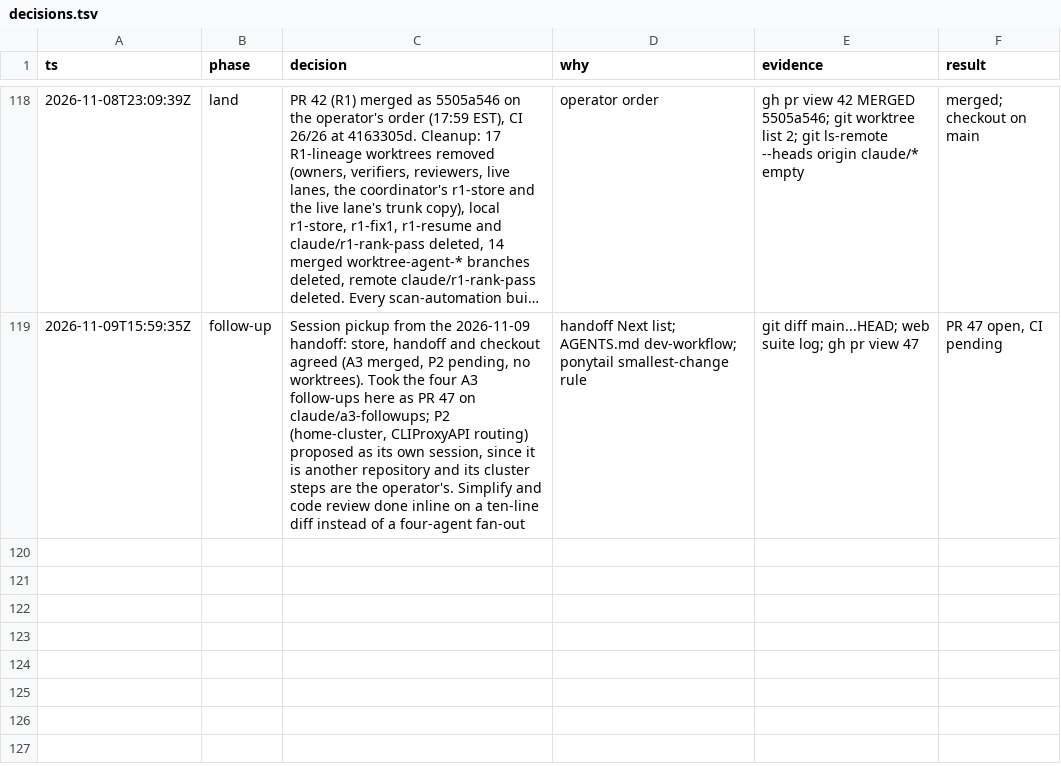
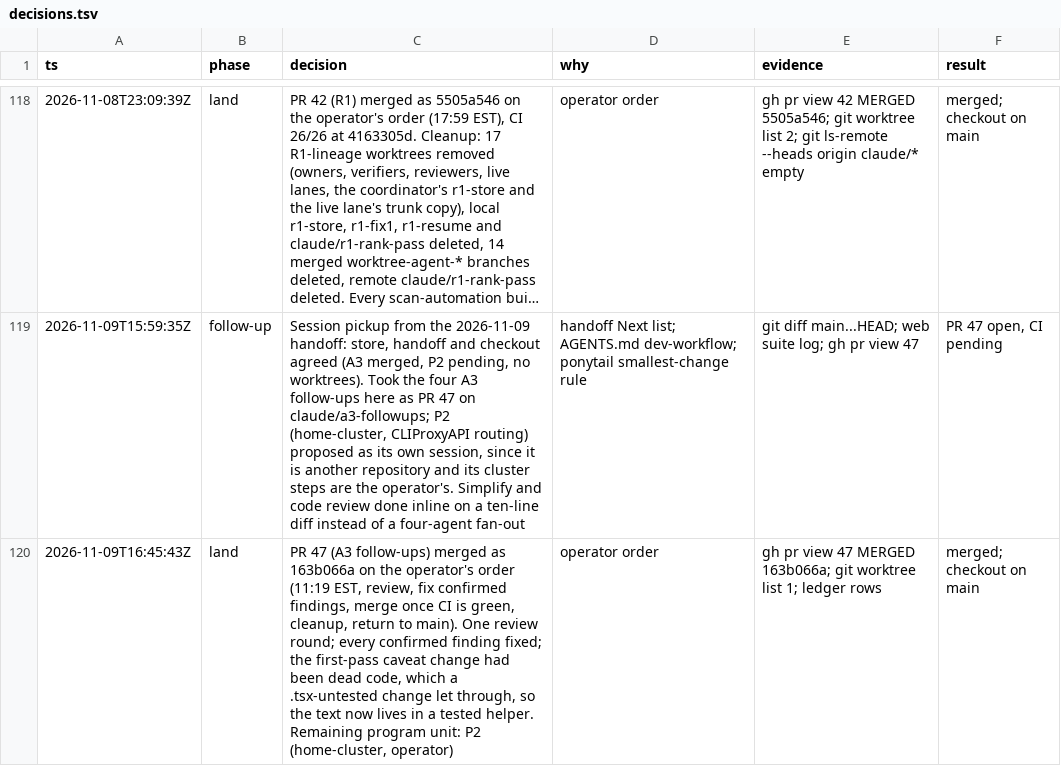
Before and after one commit to jrmatherly/career-ops, a TSV file: docs/superpowers/research/2026-11-08-scan-automation-and-platform/decisions.tsv, drawn as a sheet; only a part is shown, gaps mark what is left out; long unchanged cells end in …; the diff names each change by its address in the sheet, - before the commit and + after, or states it on an @@ line.

```diff
--- a/docs/superpowers/research/2026-11-08-scan-automation-and-platform/decisions.tsv
+++ b/docs/superpowers/research/2026-11-08-scan-automation-and-platform/decisions.tsv
+row 120: 2026-11-09T16:45:43Z | land | PR 47 (A3 follow-ups) merged as 163b066a on the operator's order (11:19 EST, review, fix confirmed findings, merge once CI is green, cleanup, return to main). One review round; every confirmed finding fixed; the first-pass caveat change had been dead code, which a .tsx-untested change let through, so the text now lives in a tested helper. Remaining program unit: P2 (home-cluster, operator) | operator order | gh pr view 47 MERGED 163b066a; git worktree list 1; ledger rows | merged; checkout on main
```
Also changed, not shown: docs/superpowers/research/2026-11-08-scan-automation-and-platform/orchestrate/ledger.tsv, 1 other file.
